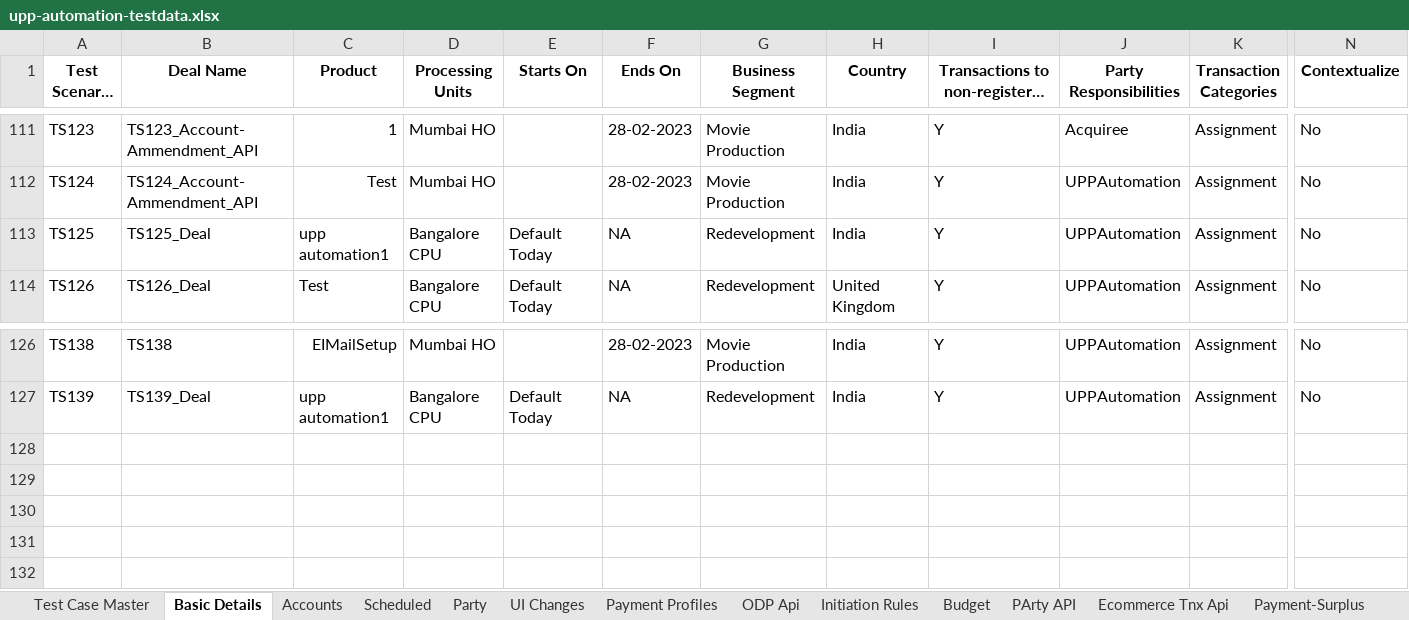
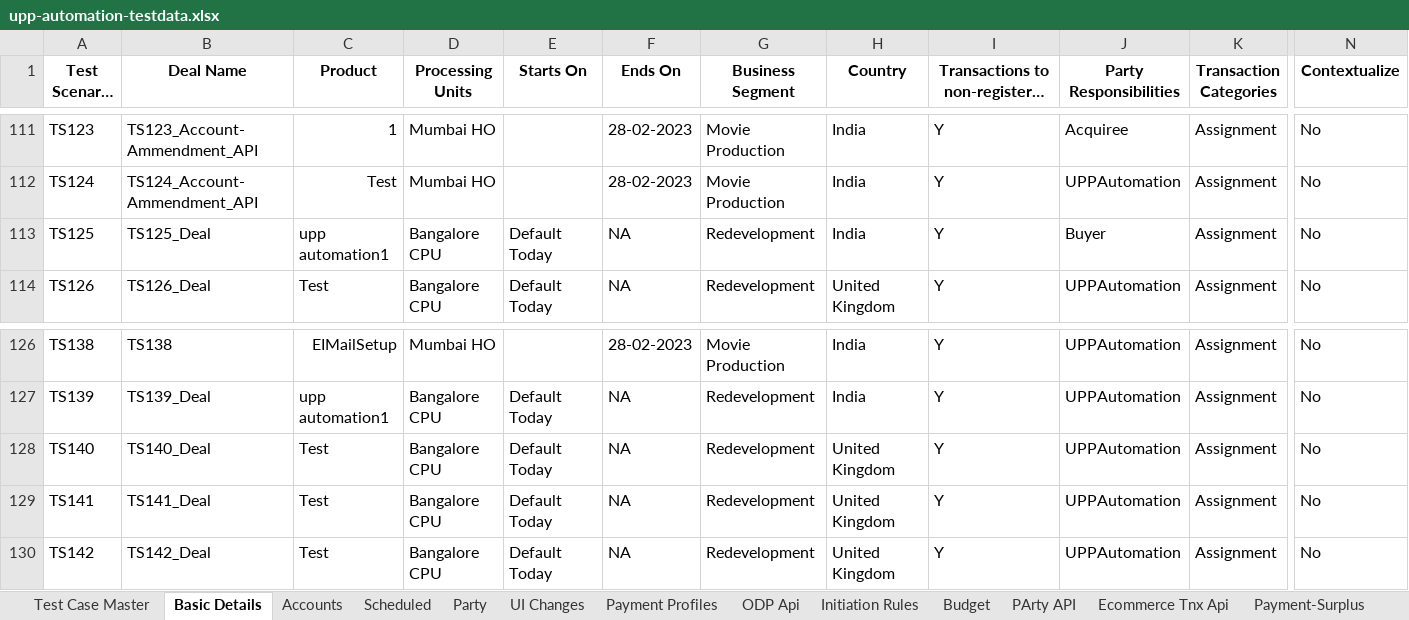
Before and after one commit to deepakdude938/upp, an Excel workbook: src/main/resources/upp-automation-testdata.xlsx, sheet Basic Details, drawn as a sheet; only a part is shown, gaps mark what is left out; long unchanged cells end in …; values as stored, in another font and other column widths than the file's, no borders; charts and pictures not drawn; rows hold the shown columns only; the diff names each change by its address in the sheet, - before the commit and + after, or states it on an @@ line.

```diff
--- a/src/main/resources/upp-automation-testdata.xlsx (sheet Basic Details)
+++ b/src/main/resources/upp-automation-testdata.xlsx (sheet Basic Details)
-J113 (Party Responsibilities): UPPAutomation
+J113 (Party Responsibilities): Buyer
+row 128: TS140 | TS140_Deal | Test | Bangalore CPU | Default Today | NA | Redevelopment | United Kingdom | Y | UPPAutomation | Assignment | No
+row 129: TS141 | TS141_Deal | Test | Bangalore CPU | Default Today | NA | Redevelopment | United Kingdom | Y | UPPAutomation | Assignment | No
+row 130: TS142 | TS142_Deal | Test | Bangalore CPU | Default Today | NA | Redevelopment | United Kingdom | Y | UPPAutomation | Assignment | No
```
Also changed, not shown: sheet Test Case Master, sheet Scheduled, sheet Accounts, sheet ODP Api, 17 other files.
